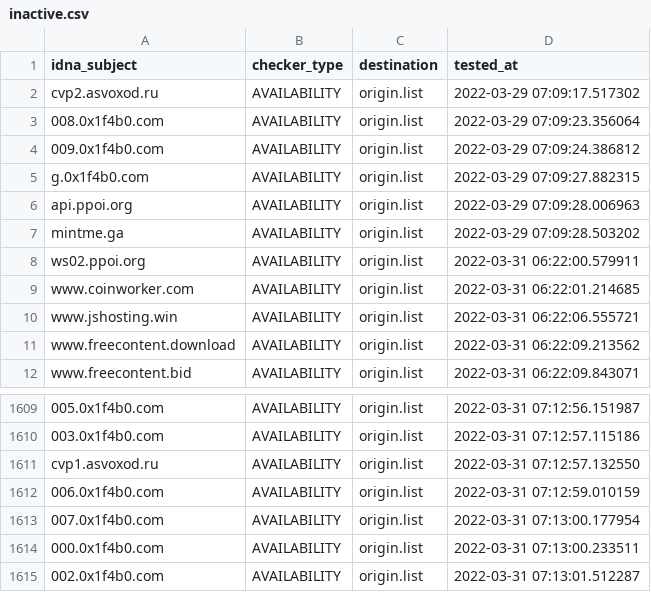
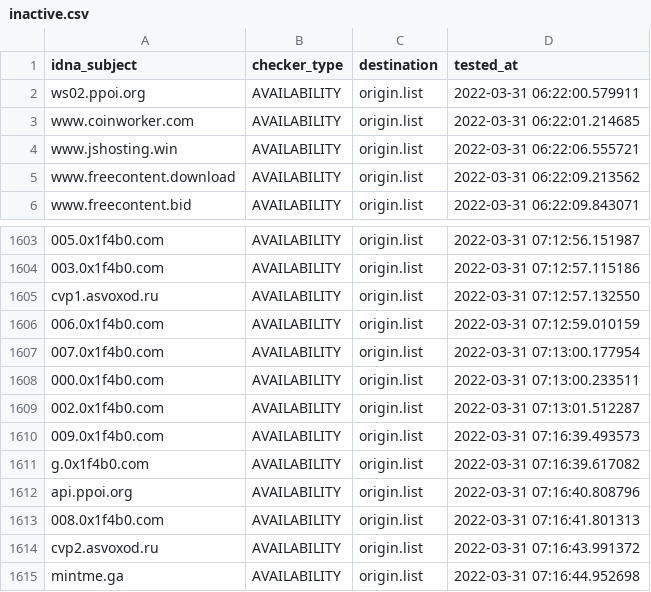
Before and after one commit to dead-hosts/CoinBlockersLists-hosts_browser_git_ZeroDot1, a CSV file: .pyfunceble/inactive.csv, drawn as a sheet; only a part is shown, gaps mark what is left out; removed rows and columns are numbered as before the commit, all else as after; the diff names each change by its address in the sheet, - before the commit and + after, or states it on an @@ line.

Commit message:
[Final/Result][Dead-Hosts::CoinBlockersLists-hosts_browser_git_ZeroDot1] [GHA skip]
elzWkGdLqqXhnHyqaLX0CUYT

```diff
--- a/.pyfunceble/inactive.csv
+++ b/.pyfunceble/inactive.csv
-row 2: cvp2.asvoxod.ru | AVAILABILITY | origin.list | 2022-03-29 07:09:17.517302
-row 3: 008.0x1f4b0.com | AVAILABILITY | origin.list | 2022-03-29 07:09:23.356064
-row 4: 009.0x1f4b0.com | AVAILABILITY | origin.list | 2022-03-29 07:09:24.386812
-row 5: g.0x1f4b0.com | AVAILABILITY | origin.list | 2022-03-29 07:09:27.882315
-row 6: api.ppoi.org | AVAILABILITY | origin.list | 2022-03-29 07:09:28.006963
-row 7: mintme.ga | AVAILABILITY | origin.list | 2022-03-29 07:09:28.503202
+row 1610: 009.0x1f4b0.com | AVAILABILITY | origin.list | 2022-03-31 07:16:39.493573
+row 1611: g.0x1f4b0.com | AVAILABILITY | origin.list | 2022-03-31 07:16:39.617082
+row 1612: api.ppoi.org | AVAILABILITY | origin.list | 2022-03-31 07:16:40.808796
+row 1613: 008.0x1f4b0.com | AVAILABILITY | origin.list | 2022-03-31 07:16:41.801313
+row 1614: cvp2.asvoxod.ru | AVAILABILITY | origin.list | 2022-03-31 07:16:43.991372
+row 1615: mintme.ga | AVAILABILITY | origin.list | 2022-03-31 07:16:44.952698
```
Also changed, not shown: 12 other files.
